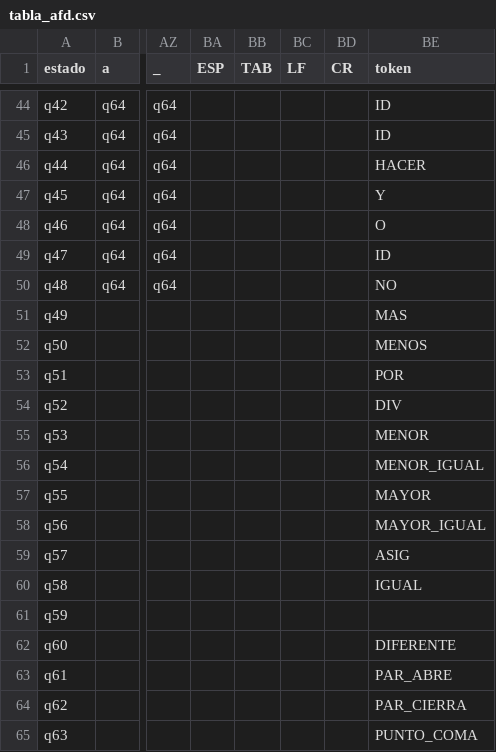
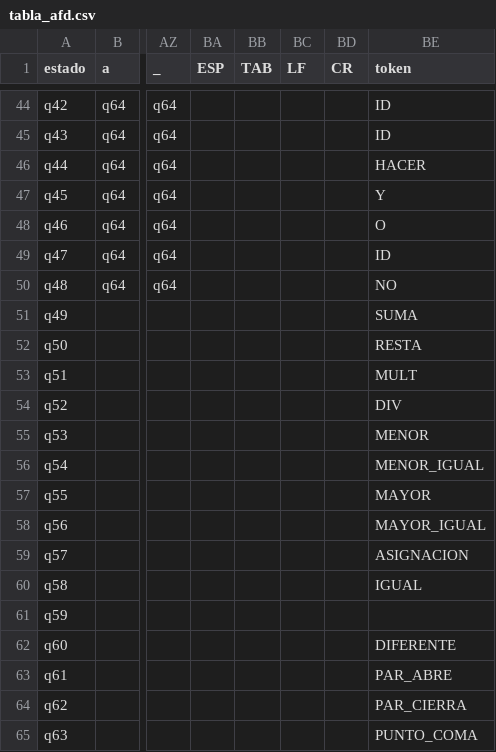
Before and after one commit to DanielJNarvaezH/dsl-lenguajes-formales-proyecto, a CSV file: dsl-lenguajes-formales/src/lexer/tabla_afd.csv, drawn as a sheet; only a part is shown, gaps mark what is left out; the diff names each change by its address in the sheet, - before the commit and + after, or states it on an @@ line.

Commit message:
AFD-5: restaura nombres de tokens del catálogo en grafo, matriz y CSV
SUMA, RESTA, MULT y ASIGNACION en lugar de MAS, MENOS, POR y ASIG, según LEX-1, ER-1 y ER-3. Mueve la matriz a docs/fase1, corrige la referencia al grafo y precisa la regla de retroceso.

```diff
--- a/dsl-lenguajes-formales/src/lexer/tabla_afd.csv
+++ b/dsl-lenguajes-formales/src/lexer/tabla_afd.csv
-BE51 (token): MAS
+BE51 (token): SUMA
-BE52 (token): MENOS
+BE52 (token): RESTA
-BE53 (token): POR
+BE53 (token): MULT
-BE59 (token): ASIG
+BE59 (token): ASIGNACION
```
Also changed, not shown: 5 other files.
